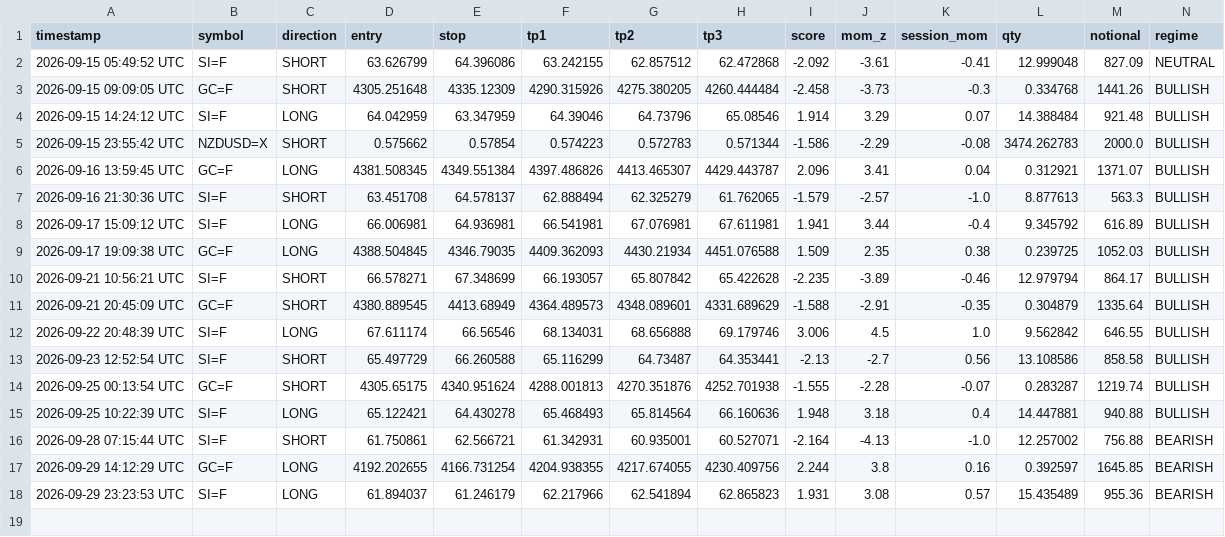
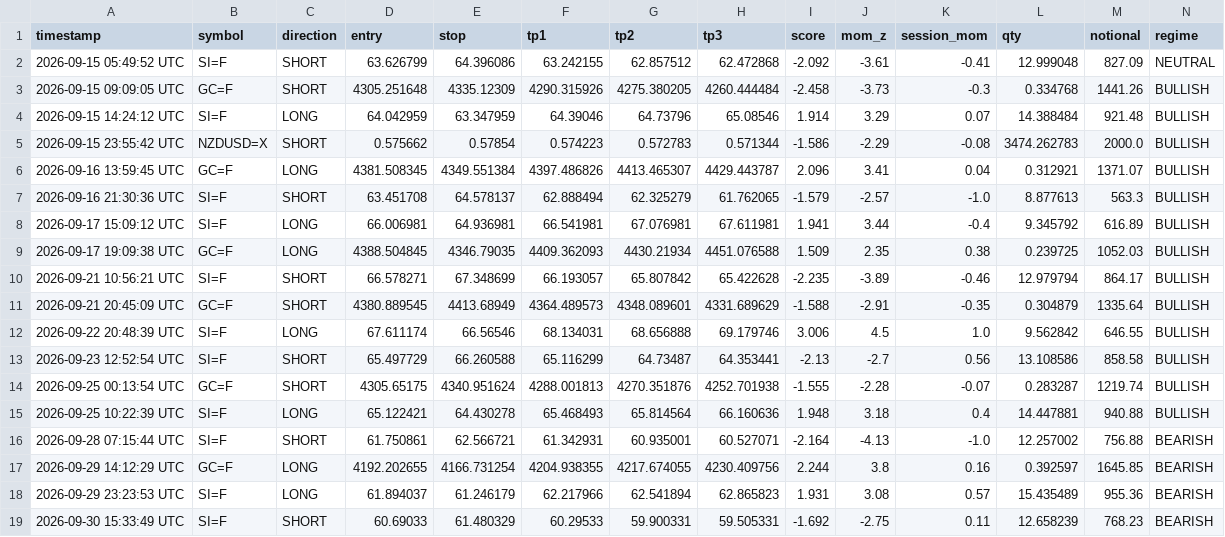
Before and after one commit to mrakbar8175-blip/ema-cluster-bot, a CSV file: signal_log.csv, drawn as a sheet; only a part is shown; rows hold the shown columns only; the diff names each change by its address in the sheet, - before the commit and + after, or states it on an @@ line.

```diff
--- a/signal_log.csv
+++ b/signal_log.csv
+row 19: 2026-09-30 15:33:49 UTC | SI=F | SHORT | 60.69033 | 61.480329 | 60.29533 | 59.900331 | 59.505331 | -1.692 | -2.75 | 0.11 | 12.658239 | 768.23 | BEARISH
```
Also changed, not shown: trade_results.csv, 2 other files.
